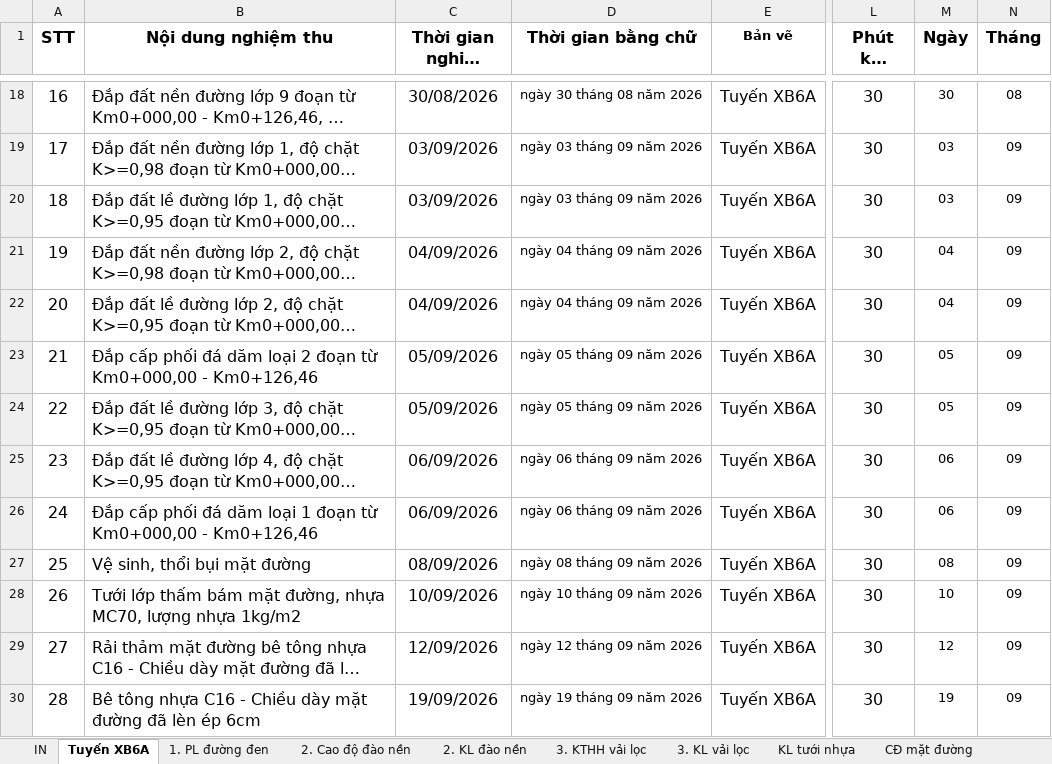
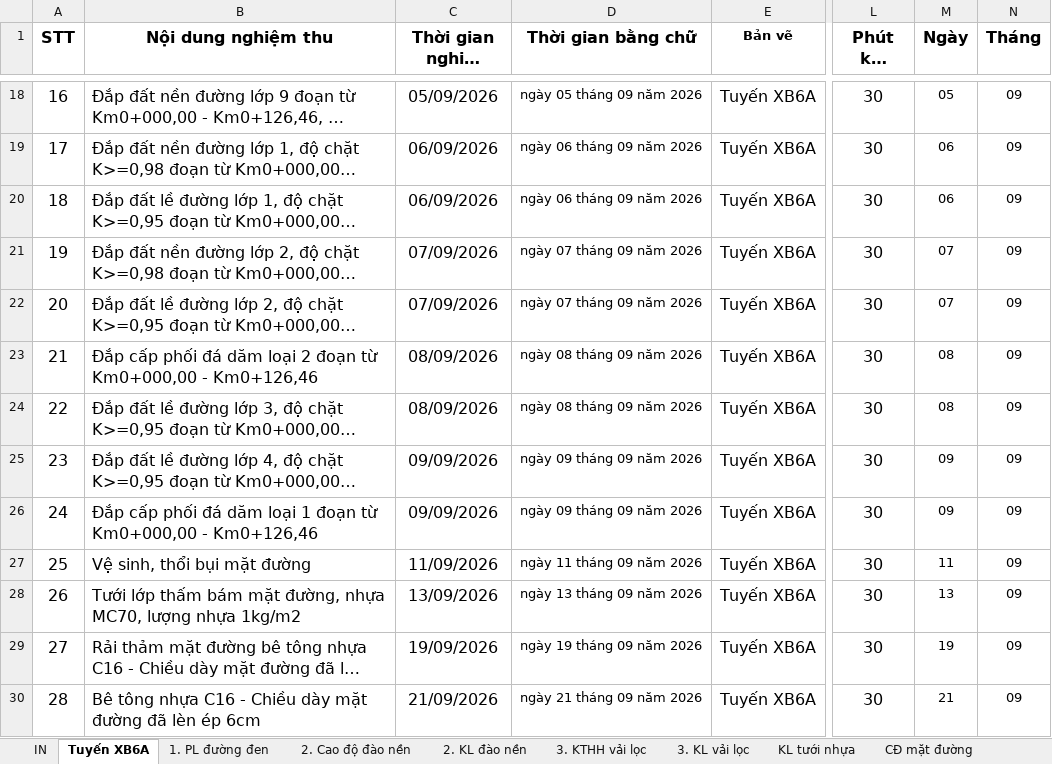
Before and after one commit to Gaudeptraivcl/wordcongty, an Excel workbook: XB6A/1. Danh mục nghiệm thu - XB6A.xlsx, sheet Tuyến XB6A, drawn as a sheet; only a part is shown, gaps mark what is left out; long unchanged cells end in …; values as stored, in another font and other column widths than the file's, no borders; the diff covers the shown part only; the diff names each change by its address in the sheet, - before the commit and + after, or states it on an @@ line.

```diff
--- a/XB6A/1. Danh mục nghiệm thu - XB6A.xlsx (sheet Tuyến XB6A)
+++ b/XB6A/1. Danh mục nghiệm thu - XB6A.xlsx (sheet Tuyến XB6A)
-C18 (Thời gian nghiệm thu): 30/08/2026
+C18 (Thời gian nghiệm thu): 05/09/2026
-D18 (Thời gian bằng chữ): ngày 30 tháng 08 năm 2026
+D18 (Thời gian bằng chữ): ngày 05 tháng 09 năm 2026
-M18 (Ngày): 30
+M18 (Ngày): 05
-N18 (Tháng): 08
+N18 (Tháng): 09
-C19:C20 (Thời gian nghiệm thu): 03/09/2026
+C19:C20 (Thời gian nghiệm thu): 06/09/2026
-D19:D20 (Thời gian bằng chữ): ngày 03 tháng 09 năm 2026
+D19:D20 (Thời gian bằng chữ): ngày 06 tháng 09 năm 2026
-M19:M20 (Ngày): 03
+M19:M20 (Ngày): 06
-C21:C22 (Thời gian nghiệm thu): 04/09/2026
+C21:C22 (Thời gian nghiệm thu): 07/09/2026
-D21:D22 (Thời gian bằng chữ): ngày 04 tháng 09 năm 2026
+D21:D22 (Thời gian bằng chữ): ngày 07 tháng 09 năm 2026
-M21:M22 (Ngày): 04
+M21:M22 (Ngày): 07
-C23:C24 (Thời gian nghiệm thu): 05/09/2026
+C23:C24 (Thời gian nghiệm thu): 08/09/2026
-D23:D24 (Thời gian bằng chữ): ngày 05 tháng 09 năm 2026
+D23:D24 (Thời gian bằng chữ): ngày 08 tháng 09 năm 2026
-M23:M24 (Ngày): 05
+M23:M24 (Ngày): 08
-C25:C26 (Thời gian nghiệm thu): 06/09/2026
+C25:C26 (Thời gian nghiệm thu): 09/09/2026
-D25:D26 (Thời gian bằng chữ): ngày 06 tháng 09 năm 2026
+D25:D26 (Thời gian bằng chữ): ngày 09 tháng 09 năm 2026
-M25:M26 (Ngày): 06
+M25:M26 (Ngày): 09
-C27 (Thời gian nghiệm thu): 08/09/2026
+C27 (Thời gian nghiệm thu): 11/09/2026
-D27 (Thời gian bằng chữ): ngày 08 tháng 09 năm 2026
+D27 (Thời gian bằng chữ): ngày 11 tháng 09 năm 2026
-M27 (Ngày): 08
+M27 (Ngày): 11
-C28 (Thời gian nghiệm thu): 10/09/2026
+C28 (Thời gian nghiệm thu): 13/09/2026
-D28 (Thời gian bằng chữ): ngày 10 tháng 09 năm 2026
+D28 (Thời gian bằng chữ): ngày 13 tháng 09 năm 2026
-M28 (Ngày): 10
+M28 (Ngày): 13
-C29 (Thời gian nghiệm thu): 12/09/2026
+C29 (Thời gian nghiệm thu): 19/09/2026
-D29 (Thời gian bằng chữ): ngày 12 tháng 09 năm 2026
+D29 (Thời gian bằng chữ): ngày 19 tháng 09 năm 2026
-M29 (Ngày): 12
+M29 (Ngày): 19
-C30 (Thời gian nghiệm thu): 19/09/2026
+C30 (Thời gian nghiệm thu): 21/09/2026
-D30 (Thời gian bằng chữ): ngày 19 tháng 09 năm 2026
+D30 (Thời gian bằng chữ): ngày 21 tháng 09 năm 2026
-M30 (Ngày): 19
+M30 (Ngày): 21
```
Also changed, not shown: 49 edited cells elsewhere in this sheet, sheet 1. PL đường đen, sheet CĐ mặt đường, sheet 2. Cao độ đào nền, sheet 3. KTHH vải lọc, sheet KL tưới nhựa, sheet KL BTN, 3 more sheets, hidden cells, XB6A/2. KL phân lớp cát đắp - XB6A.xlsx, XB6A/3. Đắp đất K95 - XB6A.xlsx, 2 other files.
